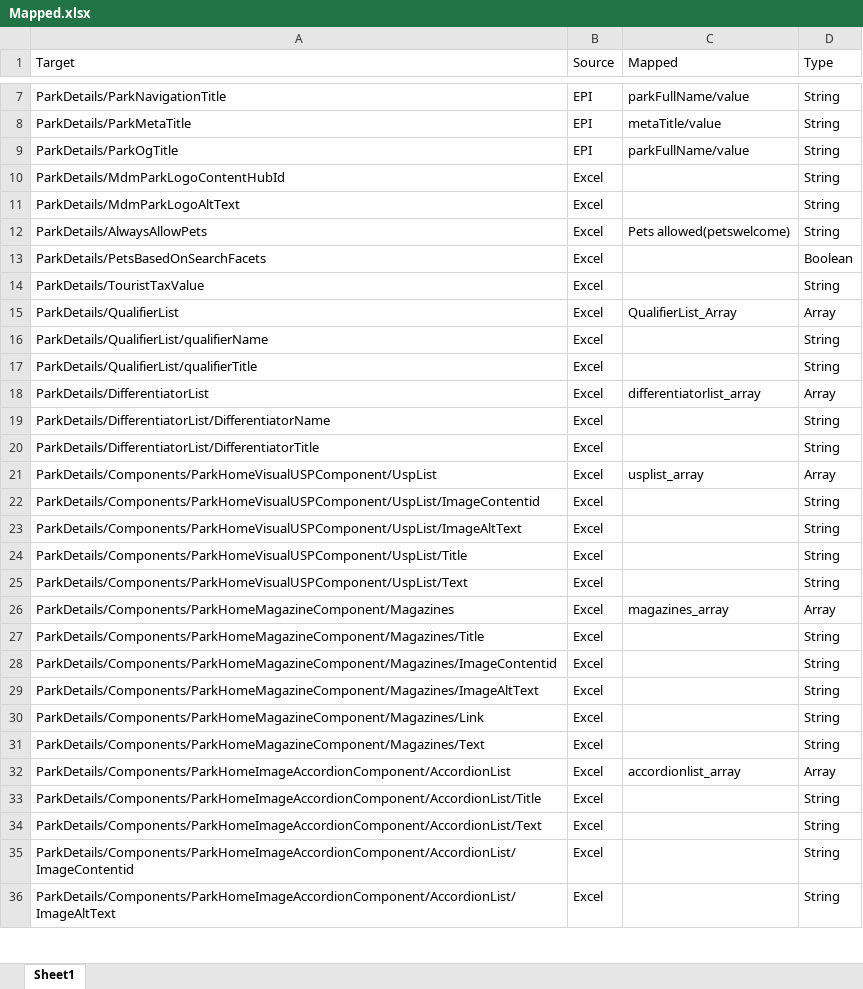
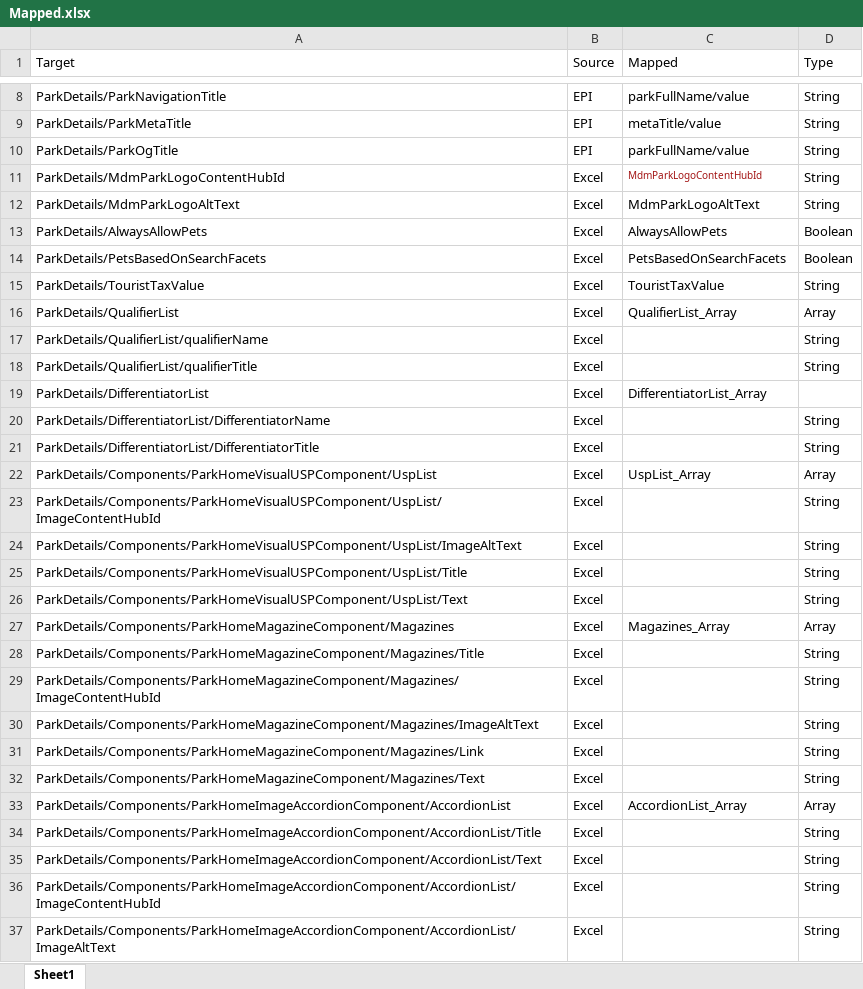
Before and after one commit to nitin-kumar75/content-mig, an Excel workbook: content_extraction/Mapped.xlsx, sheet Sheet1, drawn as a sheet; only a part is shown, gaps mark what is left out; values as stored, in another font and other column widths than the file's, no borders; addresses are those after the commit; the diff covers the shown part only; the diff names each change by its address in the sheet, - before the commit and + after, or states it on an @@ line.

Commit message:
update mapped data

```diff
--- a/content_extraction/Mapped.xlsx (sheet Sheet1)
+++ b/content_extraction/Mapped.xlsx (sheet Sheet1)
-C11 (Mapped): (empty)
+C11 (Mapped): MdmParkLogoContentHubId
-C12 (Mapped): (empty)
+C12 (Mapped): MdmParkLogoAltText
-C13 (Mapped): Pets allowed(petswelcome)
+C13 (Mapped): AlwaysAllowPets
-D13 (Type): String
+D13 (Type): Boolean
-C14 (Mapped): (empty)
+C14 (Mapped): PetsBasedOnSearchFacets
-C15 (Mapped): (empty)
+C15 (Mapped): TouristTaxValue
-C19 (Mapped): differentiatorlist_array
+C19 (Mapped): DifferentiatorList_Array
-D19 (Type): Array
+D19 (Type): (empty)
-C22 (Mapped): usplist_array
+C22 (Mapped): UspList_Array
-A23 (Target): ParkDetails/Components/ParkHomeVisualUSPComponent/UspList/ImageContentid
+A23 (Target): ParkDetails/Components/ParkHomeVisualUSPComponent/UspList/ImageContentHubId
-C27 (Mapped): magazines_array
+C27 (Mapped): Magazines_Array
-A29 (Target): ParkDetails/Components/ParkHomeMagazineComponent/Magazines/ImageContentid
+A29 (Target): ParkDetails/Components/ParkHomeMagazineComponent/Magazines/ImageContentHubId
-C33 (Mapped): accordionlist_array
+C33 (Mapped): AccordionList_Array
-A36 (Target): ParkDetails/Components/ParkHomeImageAccordionComponent/AccordionList/ImageContentid
+A36 (Target): ParkDetails/Components/ParkHomeImageAccordionComponent/AccordionList/ImageContentHubId
```
Also changed, not shown: 1 added row and 22 edited cells elsewhere in this sheet, content_extraction/samples/ParkData.xlsx, 1 other file.
